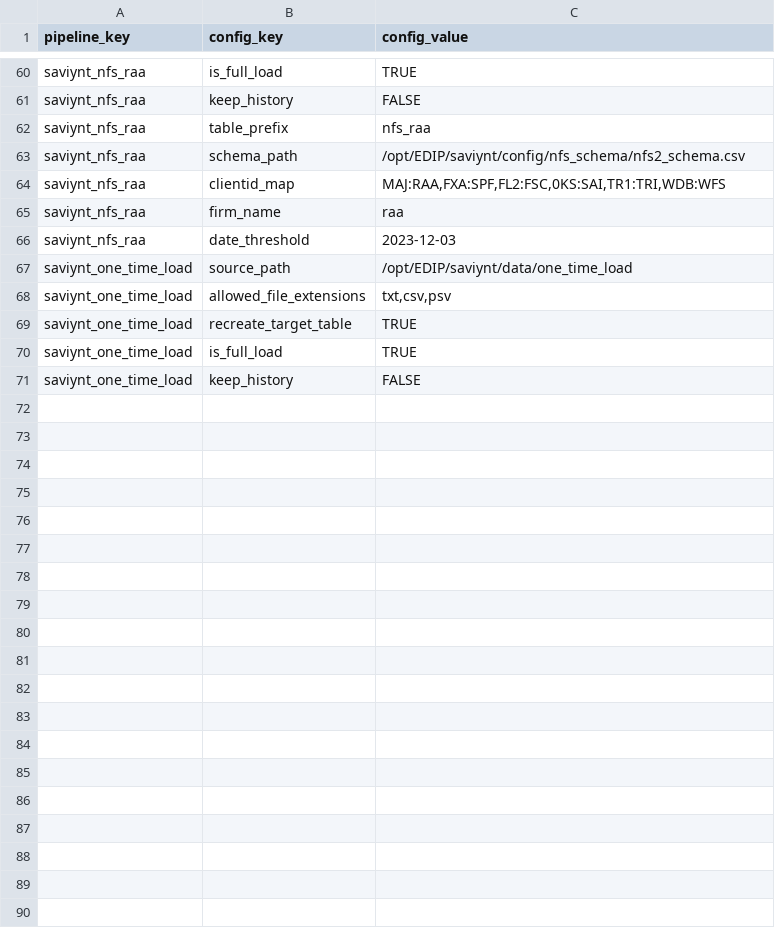
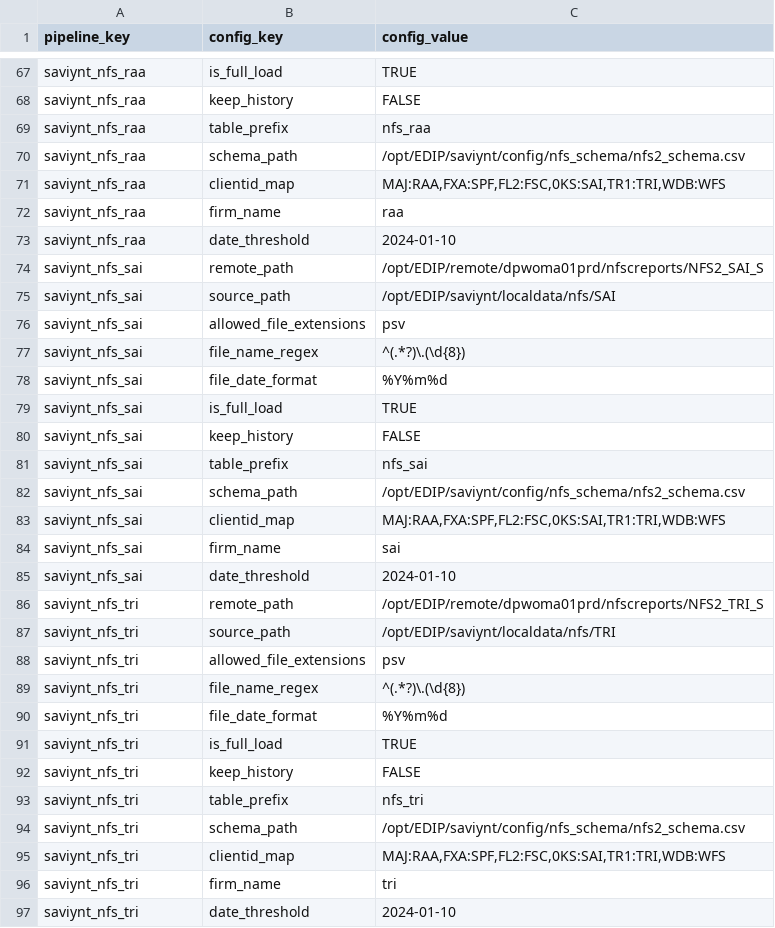
Before and after one commit to paulinjemimabalasubramani/paulinjemimabalasubramani, a CSV file: saviynt/config/config_prod.csv, drawn as a sheet; only a part is shown, gaps mark what is left out; the diff covers the shown part only.

Commit message:
Update Saviynt Prod Config

```diff
--- a/saviynt/config/config_prod.csv
+++ b/saviynt/config/config_prod.csv
@@ -65,7 +72,26 @@ saviynt_nfs_raa,clientid_map,"MAJ:RAA,FXA:SPF,FL2:FSC,0KS:SAI,TR1:TRI,WDB:WFS"
 saviynt_nfs_raa,firm_name,raa
-saviynt_nfs_raa,date_threshold,2023-12-03
-saviynt_one_time_load,source_path,/opt/EDIP/saviynt/data/one_time_load
-saviynt_one_time_load,allowed_file_extensions,"txt,csv,psv"
-saviynt_one_time_load,recreate_target_table,TRUE
-saviynt_one_time_load,is_full_load,TRUE
-saviynt_one_time_load,keep_history,FALSE
+saviynt_nfs_raa,date_threshold,2024-01-10
+saviynt_nfs_sai,remote_path,/opt/EDIP/remote/dpwoma01prd/nfscreports/NFS2_SAI_S
+saviynt_nfs_sai,source_path,/opt/EDIP/saviynt/localdata/nfs/SAI
+saviynt_nfs_sai,allowed_file_extensions,"psv"
+saviynt_nfs_sai,file_name_regex,^(.*?)\.(\d{8})
+saviynt_nfs_sai,file_date_format,%Y%m%d
+saviynt_nfs_sai,is_full_load,TRUE
+saviynt_nfs_sai,keep_history,FALSE
+saviynt_nfs_sai,table_prefix,nfs_sai
+saviynt_nfs_sai,schema_path,/opt/EDIP/saviynt/config/nfs_schema/nfs2_schema.csv
+saviynt_nfs_sai,clientid_map,"MAJ:RAA,FXA:SPF,FL2:FSC,0KS:SAI,TR1:TRI,WDB:WFS"
+saviynt_nfs_sai,firm_name,sai
+saviynt_nfs_sai,date_threshold,2024-01-10
+saviynt_nfs_tri,remote_path,/opt/EDIP/remote/dpwoma01prd/nfscreports/NFS2_TRI_S
+saviynt_nfs_tri,source_path,/opt/EDIP/saviynt/localdata/nfs/TRI
+saviynt_nfs_tri,allowed_file_extensions,"psv"
+saviynt_nfs_tri,file_name_regex,^(.*?)\.(\d{8})
+saviynt_nfs_tri,file_date_format,%Y%m%d
+saviynt_nfs_tri,is_full_load,TRUE
+saviynt_nfs_tri,keep_history,FALSE
+saviynt_nfs_tri,table_prefix,nfs_tri
+saviynt_nfs_tri,schema_path,/opt/EDIP/saviynt/config/nfs_schema/nfs2_schema.csv
+saviynt_nfs_tri,clientid_map,"MAJ:RAA,FXA:SPF,FL2:FSC,0KS:SAI,TR1:TRI,WDB:WFS"
+saviynt_nfs_tri,firm_name,tri
+saviynt_nfs_tri,date_threshold,2024-01-10
```
Also changed, not shown: 5 added rows and 4 edited cells elsewhere in this file, saviynt/config/config_dev.csv, saviynt/config/config_qa.csv, 2 other files.
